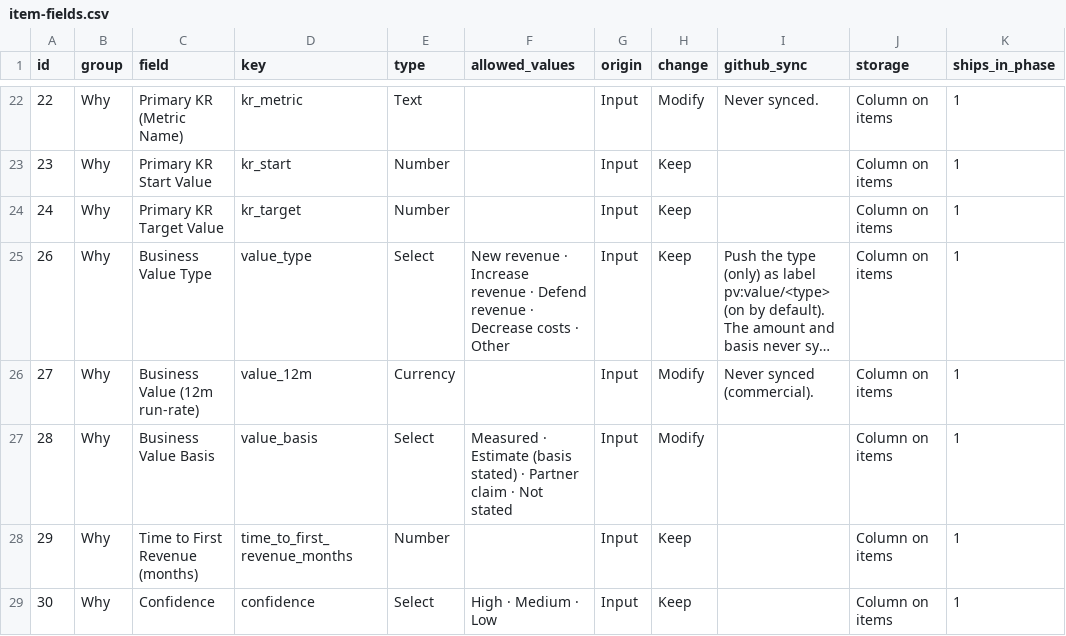
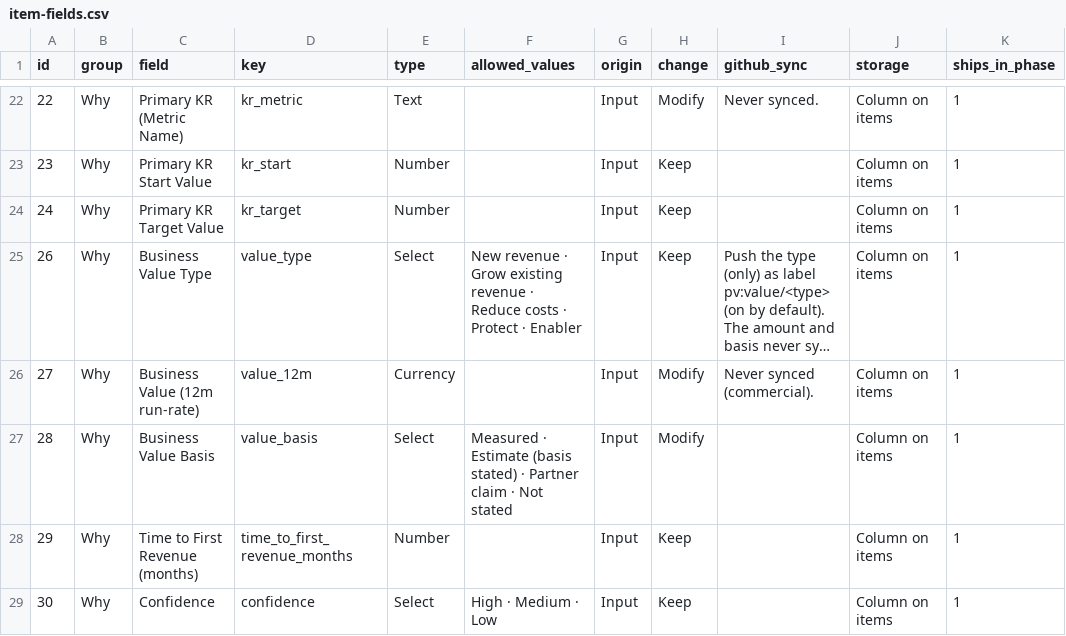
Before and after one commit to Product-Velocity/app, a CSV file: docs/reference/item-fields.csv, drawn as a sheet; only a part is shown, gaps mark what is left out; long unchanged cells end in …; the diff names each change by its address in the sheet, - before the commit and + after, or states it on an @@ line.

```diff
--- a/docs/reference/item-fields.csv
+++ b/docs/reference/item-fields.csv
-F25 (allowed_values): …revenue · Increase revenue · Defend revenue · Decrease costs · Other
+F25 (allowed_values): …revenue · Grow existing revenue · Reduce costs · Protect · Enabler
```
Also changed, not shown: 18 other files.
